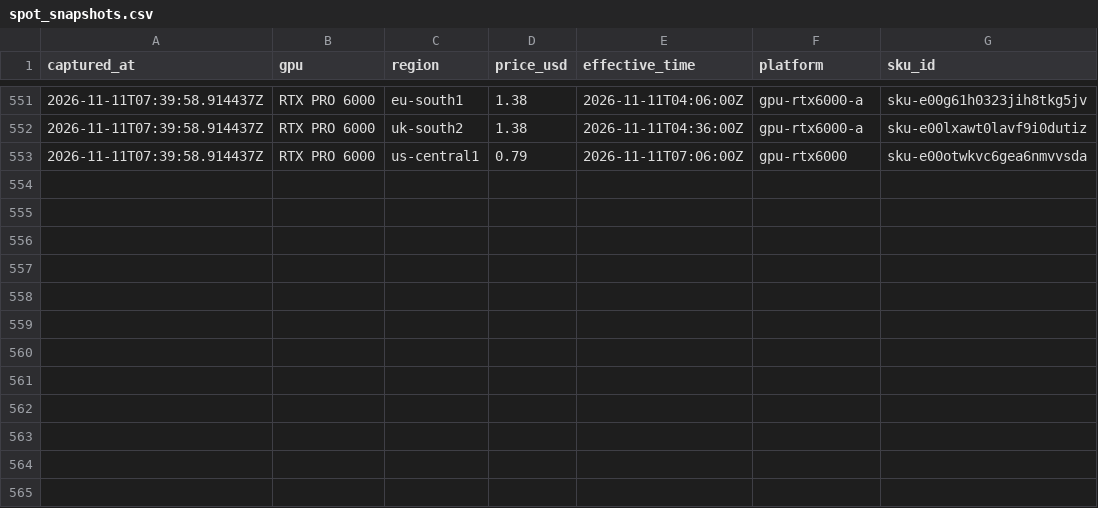
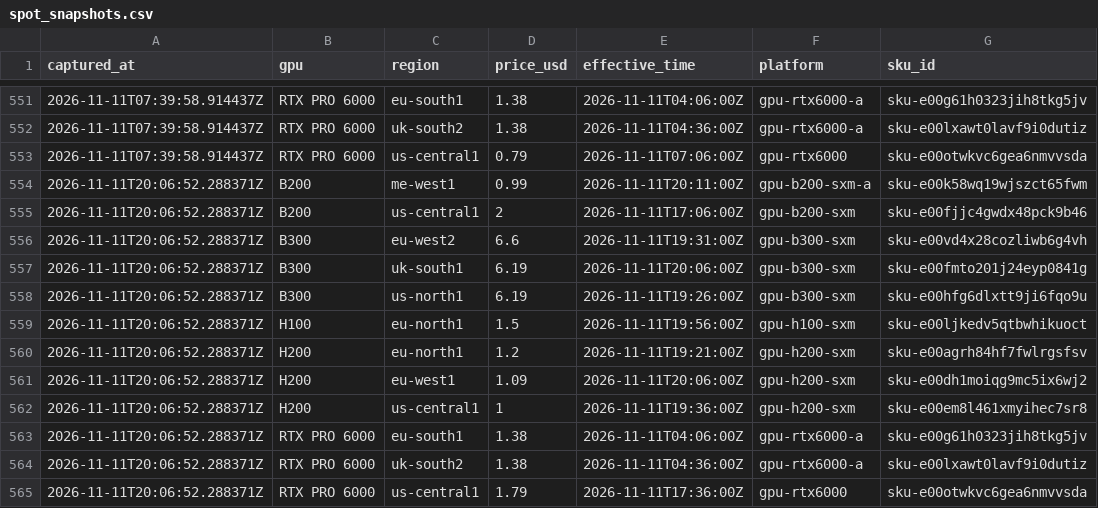
Before and after one commit to cpr-oakmont/FICO-VS4-Monitor, a CSV file: data/nebius_spot/spot_snapshots.csv, drawn as a sheet; only a part is shown, gaps mark what is left out; the diff names each change by its address in the sheet, - before the commit and + after, or states it on an @@ line.

```diff
--- a/data/nebius_spot/spot_snapshots.csv
+++ b/data/nebius_spot/spot_snapshots.csv
+row 554: 2026-11-11T20:06:52.288371Z | B200 | me-west1 | 0.99 | 2026-11-11T20:11:00Z | gpu-b200-sxm-a | sku-e00k58wq19wjszct65fwm
+row 555: 2026-11-11T20:06:52.288371Z | B200 | us-central1 | 2 | 2026-11-11T17:06:00Z | gpu-b200-sxm | sku-e00fjjc4gwdx48pck9b46
+row 556: 2026-11-11T20:06:52.288371Z | B300 | eu-west2 | 6.6 | 2026-11-11T19:31:00Z | gpu-b300-sxm | sku-e00vd4x28cozliwb6g4vh
+row 557: 2026-11-11T20:06:52.288371Z | B300 | uk-south1 | 6.19 | 2026-11-11T20:06:00Z | gpu-b300-sxm | sku-e00fmto201j24eyp0841g
+row 558: 2026-11-11T20:06:52.288371Z | B300 | us-north1 | 6.19 | 2026-11-11T19:26:00Z | gpu-b300-sxm | sku-e00hfg6dlxtt9ji6fqo9u
+row 559: 2026-11-11T20:06:52.288371Z | H100 | eu-north1 | 1.5 | 2026-11-11T19:56:00Z | gpu-h100-sxm | sku-e00ljkedv5qtbwhikuoct
+row 560: 2026-11-11T20:06:52.288371Z | H200 | eu-north1 | 1.2 | 2026-11-11T19:21:00Z | gpu-h200-sxm | sku-e00agrh84hf7fwlrgsfsv
+row 561: 2026-11-11T20:06:52.288371Z | H200 | eu-west1 | 1.09 | 2026-11-11T20:06:00Z | gpu-h200-sxm | sku-e00dh1moiqg9mc5ix6wj2
+row 562: 2026-11-11T20:06:52.288371Z | H200 | us-central1 | 1 | 2026-11-11T19:36:00Z | gpu-h200-sxm | sku-e00em8l461xmyihec7sr8
+row 563: 2026-11-11T20:06:52.288371Z | RTX PRO 6000 | eu-south1 | 1.38 | 2026-11-11T04:06:00Z | gpu-rtx6000-a | sku-e00g61h0323jih8tkg5jv
+row 564: 2026-11-11T20:06:52.288371Z | RTX PRO 6000 | uk-south2 | 1.38 | 2026-11-11T04:36:00Z | gpu-rtx6000-a | sku-e00lxawt0lavf9i0dutiz
+row 565: 2026-11-11T20:06:52.288371Z | RTX PRO 6000 | us-central1 | 1.79 | 2026-11-11T17:36:00Z | gpu-rtx6000 | sku-e00otwkvc6gea6nmvvsda
```
Also changed, not shown: 2 other files.
